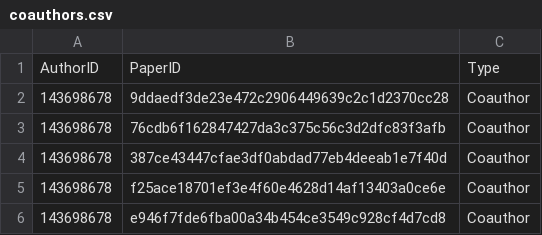
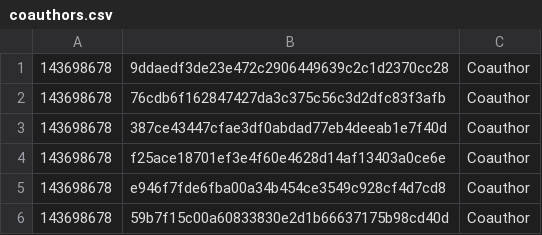
Before and after one commit to rebekkasihvola/sdm-lab2, a CSV file: data/coauthors.csv, drawn as a sheet; only a part is shown; the shorter side is filled out with more unchanged rows; the diff names each change by its address in the sheet, - before the commit and + after, or states it on an @@ line.

```diff
--- a/data/coauthors.csv
+++ b/data/coauthors.csv
-row 1: AuthorID | PaperID | Type
```
Also changed, not shown: data/conferences.csv, data/workshopEditions_papers.csv, 13 other files.
